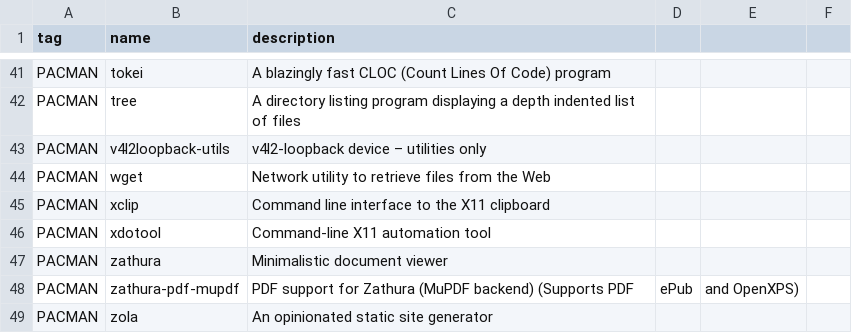
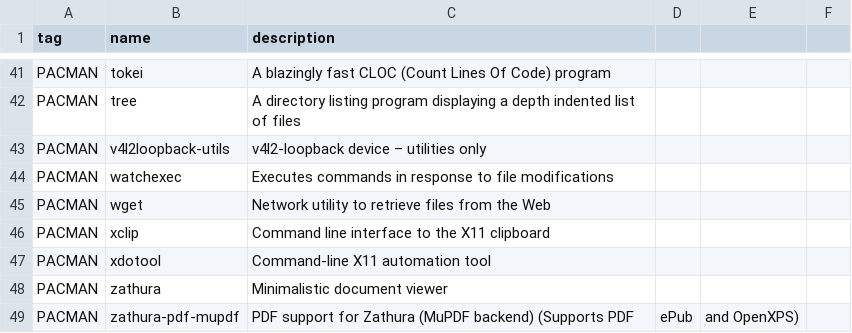
Before and after one commit to oniani/dot, a CSV file: programs.csv, drawn as a sheet; only a part is shown, gaps mark what is left out; the shorter side is filled out with more unchanged rows.

Commit message:
Added watchexec to the list of programs

```diff
--- a/programs.csv
+++ b/programs.csv
@@ -43,2 +43,3 @@ PACMAN,tree,A directory listing program displaying a depth indented list of file
 PACMAN,v4l2loopback-utils,v4l2-loopback device – utilities only
+PACMAN,watchexec,Executes commands in response to file modifications
 PACMAN,wget,Network utility to retrieve files from the Web
```
